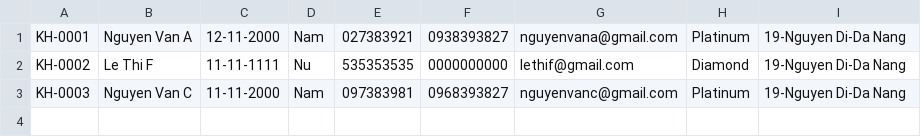
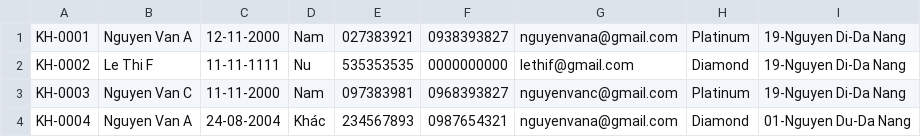
Before and after one commit to C0423G1/C0423G1_Van_Tan_Loi_Module_1, a CSV file: module_2/tong_hop_cuoi_module_2/data/Customer.csv, drawn as a sheet; the diff names each change by its address in the sheet, - before the commit and + after, or states it on an @@ line.

```diff
--- a/module_2/tong_hop_cuoi_module_2/data/Customer.csv
+++ b/module_2/tong_hop_cuoi_module_2/data/Customer.csv
+row 4: KH-0004 | Nguyen Van A | 24-08-2004 | Khác | 234567893 | 0987654321 | nguyenvana@gmail.com | Diamond | 01-Nguyen Du-Da Nang
```
Also changed, not shown: module_2/out/production/module_2/tong_hop_cuoi_module_2/data/Customer.csv, module_2/out/production/module_2/tong_hop_cuoi_module_2/data/Employee.csv, 51 other files.
